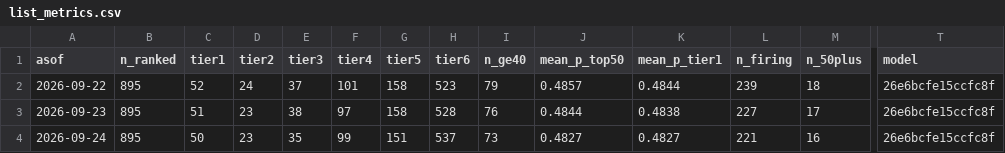
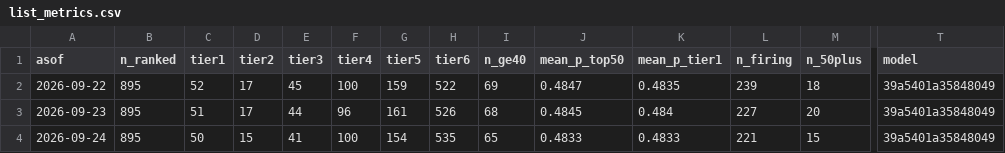
Before and after one commit to kbw468/yfinance, a CSV file: pvv_score/results/history/list_metrics.csv, drawn as a sheet; only a part is shown, gaps mark what is left out; the diff covers the shown part only; the diff names each change by its address in the sheet, - before the commit and + after, or states it on an @@ line.

```diff
--- a/pvv_score/results/history/list_metrics.csv
+++ b/pvv_score/results/history/list_metrics.csv
-D2 (tier2): 24
+D2 (tier2): 17
-E2 (tier3): 37
+E2 (tier3): 45
-F2 (tier4): 101
+F2 (tier4): 100
-G2 (tier5): 158
+G2 (tier5): 159
-H2 (tier6): 523
+H2 (tier6): 522
-I2 (n_ge40): 79
+I2 (n_ge40): 69
-J2 (mean_p_top50): 0.4857
+J2 (mean_p_top50): 0.4847
-K2 (mean_p_tier1): 0.4844
+K2 (mean_p_tier1): 0.4835
-T2:T4 (model): 26e6bcfe15ccfc8f
+T2:T4 (model): 39a5401a35848049
-D3 (tier2): 23
+D3 (tier2): 17
-E3 (tier3): 38
+E3 (tier3): 44
-F3 (tier4): 97
+F3 (tier4): 96
-G3 (tier5): 158
+G3 (tier5): 161
-H3 (tier6): 528
+H3 (tier6): 526
-I3 (n_ge40): 76
+I3 (n_ge40): 68
-J3 (mean_p_top50): 0.4844
+J3 (mean_p_top50): 0.4845
-K3 (mean_p_tier1): 0.4838
+K3 (mean_p_tier1): 0.484
-M3 (n_50plus): 17
+M3 (n_50plus): 20
-D4 (tier2): 23
+D4 (tier2): 15
-E4 (tier3): 35
+E4 (tier3): 41
-F4 (tier4): 99
+F4 (tier4): 100
-G4 (tier5): 151
+G4 (tier5): 154
-H4 (tier6): 537
+H4 (tier6): 535
-I4 (n_ge40): 73
+I4 (n_ge40): 65
-J4 (mean_p_top50): 0.4827
+J4 (mean_p_top50): 0.4833
-K4 (mean_p_tier1): 0.4827
+K4 (mean_p_tier1): 0.4833
-M4 (n_50plus): 16
+M4 (n_50plus): 15
```
Also changed, not shown: 61 edited cells elsewhere in this file, pvv_score/results/history/list_history.csv, 16 other files.
